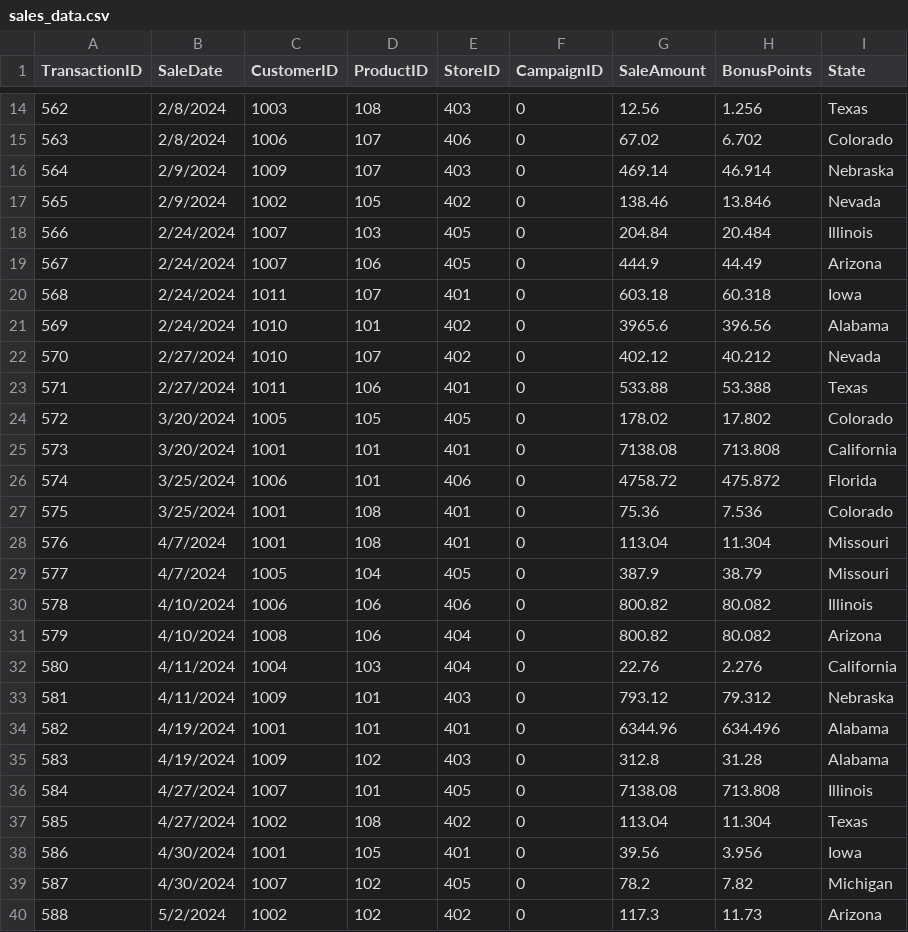
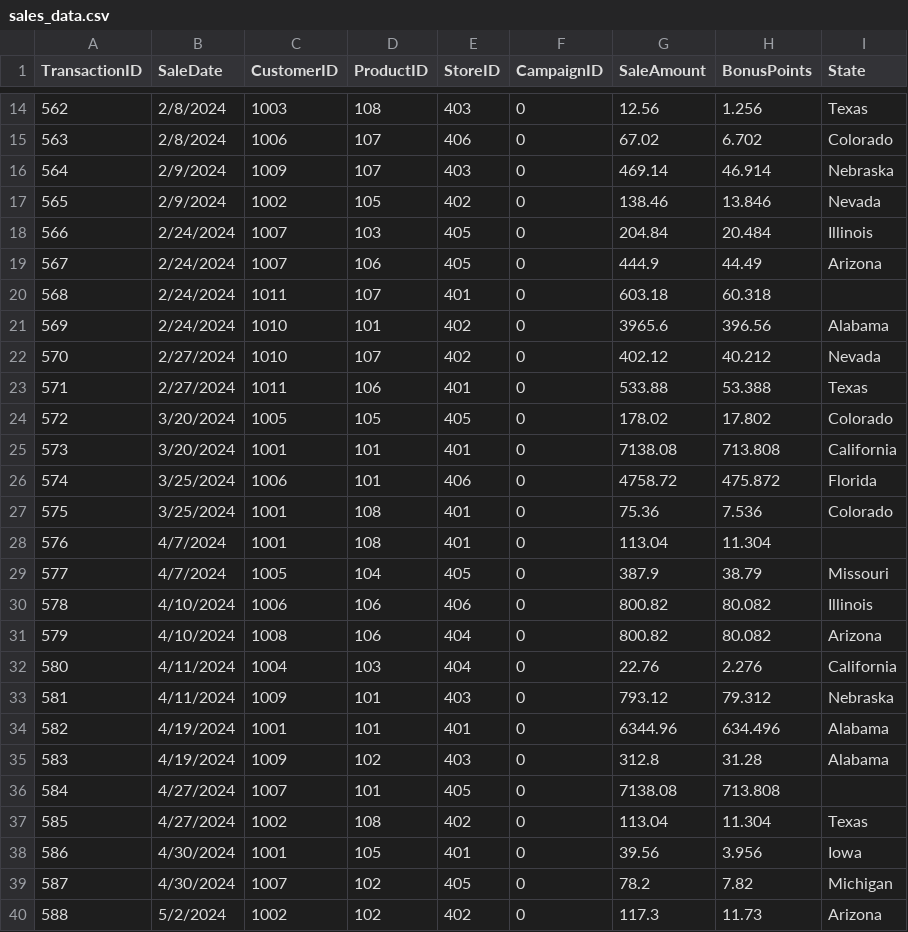
Before and after one commit to ShaneFred734/smart-store-freddy, a CSV file: data/raw/sales_data.csv, drawn as a sheet; only a part is shown, gaps mark what is left out.

Commit message:
Update: PA

```diff
--- a/data/raw/sales_data.csv
+++ b/data/raw/sales_data.csv
@@ -19,3 +19,3 @@ TransactionID,SaleDate,CustomerID,ProductID,StoreID,CampaignID,SaleAmount,BonusP
 567,2/24/2024,1007,106,405,0,444.9,44.49,Arizona
-568,2/24/2024,1011,107,401,0,603.18,60.318,Iowa
+568,2/24/2024,1011,107,401,0,603.18,60.318,
 569,2/24/2024,1010,101,402,0,3965.6,396.56,Alabama
@@ -27,3 +27,3 @@ TransactionID,SaleDate,CustomerID,ProductID,StoreID,CampaignID,SaleAmount,BonusP
 575,3/25/2024,1001,108,401,0,75.36,7.536,Colorado
-576,4/7/2024,1001,108,401,0,113.04,11.304,Missouri
+576,4/7/2024,1001,108,401,0,113.04,11.304,
 577,4/7/2024,1005,104,405,0,387.9,38.79,Missouri
@@ -35,3 +35,3 @@ TransactionID,SaleDate,CustomerID,ProductID,StoreID,CampaignID,SaleAmount,BonusP
 583,4/19/2024,1009,102,403,0,312.8,31.28,Alabama
-584,4/27/2024,1007,101,405,0,7138.08,713.808,Illinois
+584,4/27/2024,1007,101,405,0,7138.08,713.808,
 585,4/27/2024,1002,108,402,0,113.04,11.304,Texas
```
